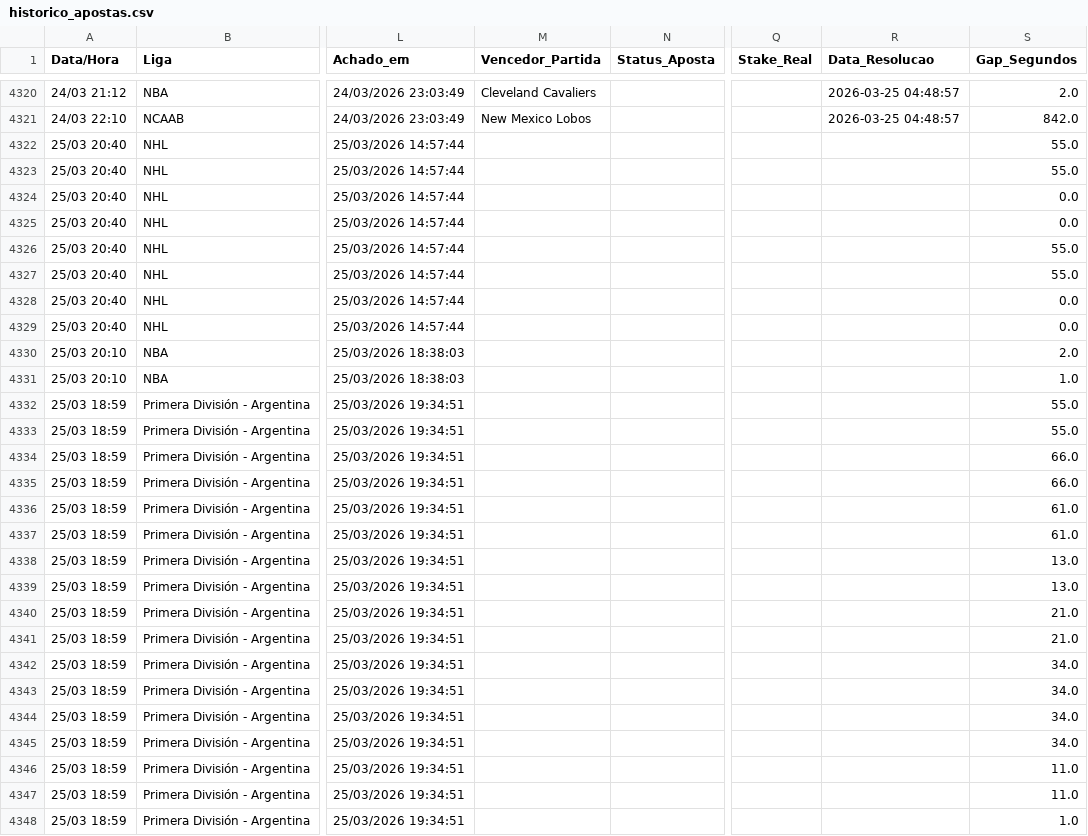
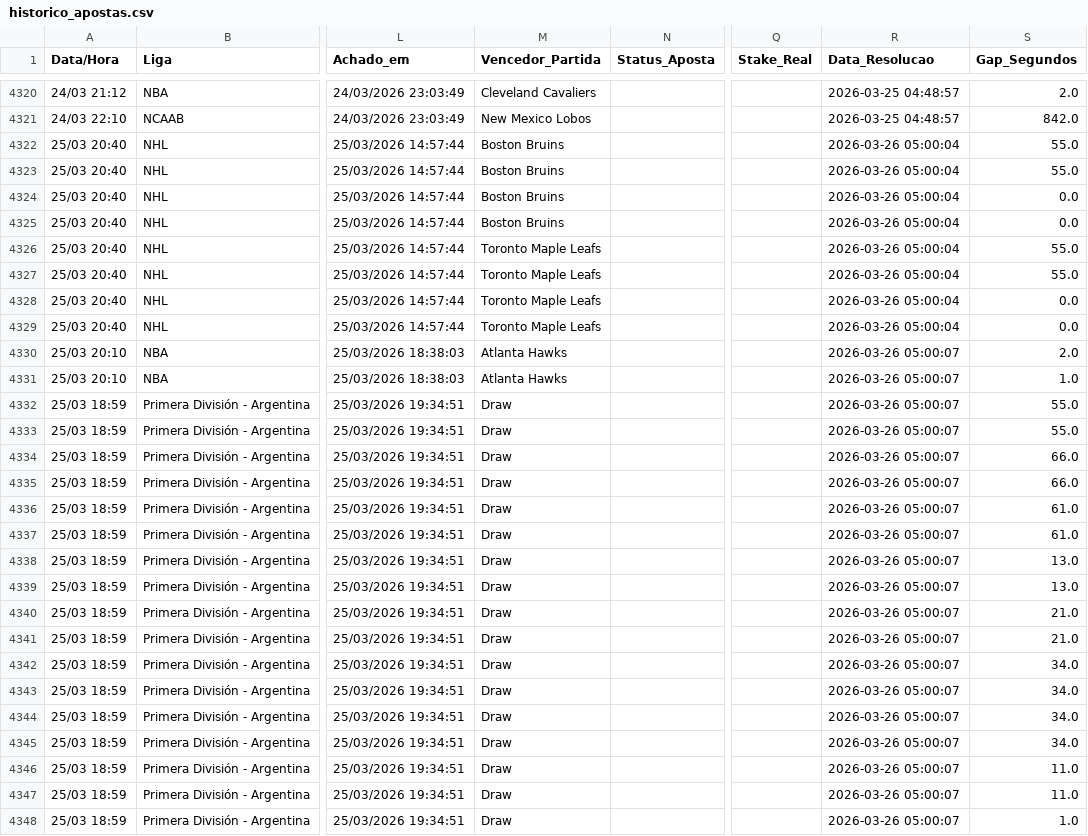
Before and after one commit to BerMontesanti/fundo-bet, a CSV file: historico_apostas.csv, drawn as a sheet; only a part is shown, gaps mark what is left out; the diff covers the shown part only; the diff names each change by its address in the sheet, - before the commit and + after, or states it on an @@ line.

```diff
--- a/historico_apostas.csv
+++ b/historico_apostas.csv
-M4322:M4325 (Vencedor_Partida): (empty)
+M4322:M4325 (Vencedor_Partida): Boston Bruins
-R4322:R4329 (Data_Resolucao): (empty)
+R4322:R4329 (Data_Resolucao): 2026-03-26 05:00:04
-M4326:M4329 (Vencedor_Partida): (empty)
+M4326:M4329 (Vencedor_Partida): Toronto Maple Leafs
-M4330:M4331 (Vencedor_Partida): (empty)
+M4330:M4331 (Vencedor_Partida): Atlanta Hawks
-R4330:R4348 (Data_Resolucao): (empty)
+R4330:R4348 (Data_Resolucao): 2026-03-26 05:00:07
-M4332:M4348 (Vencedor_Partida): (empty)
+M4332:M4348 (Vencedor_Partida): Draw
```
Also changed, not shown: 92 edited cells elsewhere in this file.
